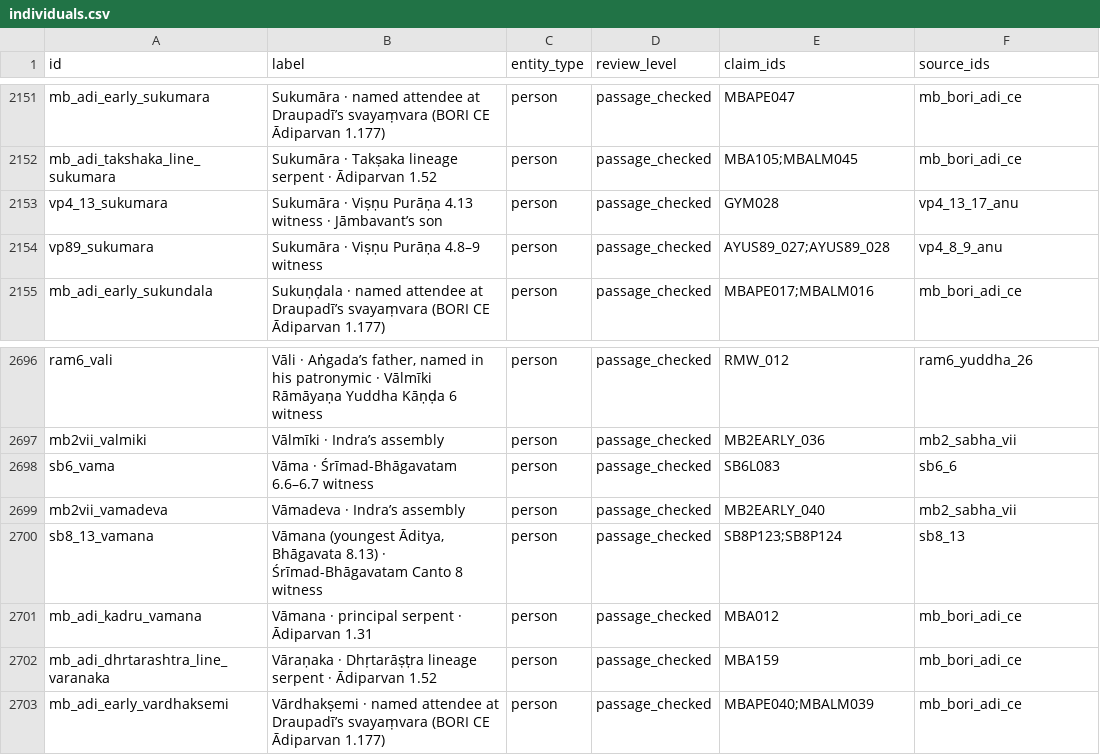
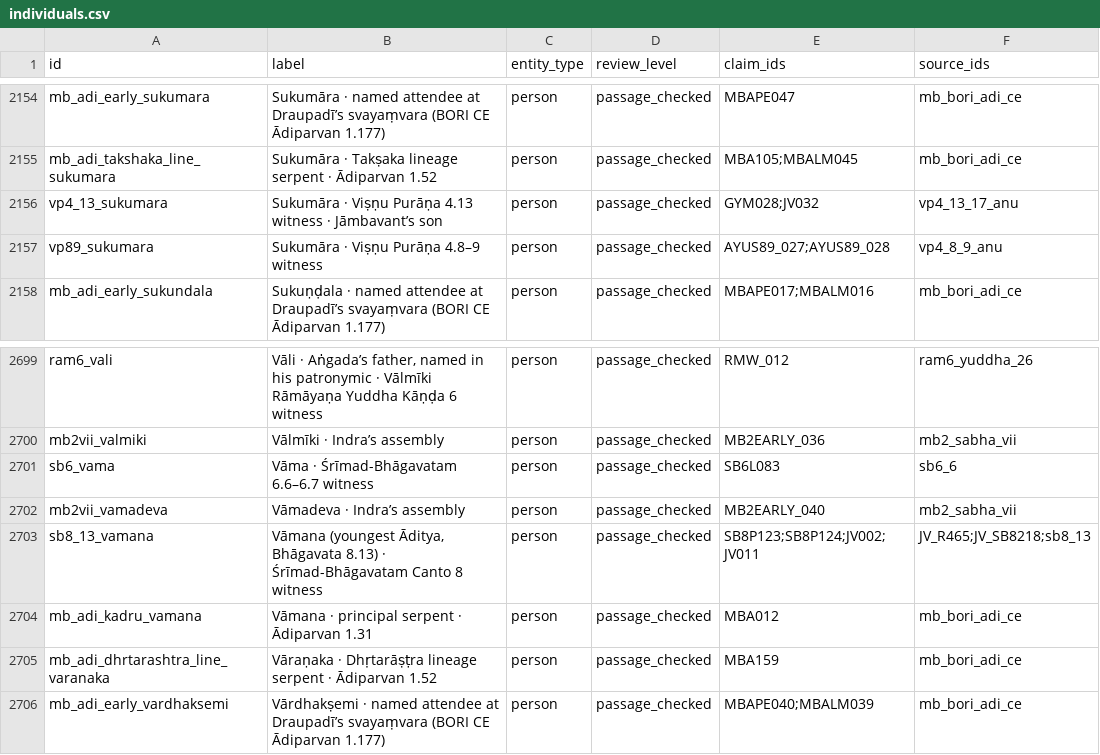
Before and after one commit to akhandps/ancient-india, a CSV file: research/agastya/individuals.csv, drawn as a sheet; only a part is shown, gaps mark what is left out; the diff covers the shown part only.

```diff
--- a/research/agastya/individuals.csv
+++ b/research/agastya/individuals.csv
@@ -2152,3 +2155,3 @@ mb_adi_early_sukumara,Sukumāra · named attendee at Draupadī’s svayaṃvara
 mb_adi_takshaka_line_sukumara,Sukumāra · Takṣaka lineage serpent · Ādiparvan 1.52,person,passage_checked,MBA105;MBALM045,mb_bori_adi_ce
-vp4_13_sukumara,Sukumāra · Viṣṇu Purāṇa 4.13 witness · Jāmbavant’s son,person,passage_checked,GYM028,vp4_13_17_anu
+vp4_13_sukumara,Sukumāra · Viṣṇu Purāṇa 4.13 witness · Jāmbavant’s son,person,passage_checked,GYM028;JV032,vp4_13_17_anu
 vp89_sukumara,Sukumāra · Viṣṇu Purāṇa 4.8–9 witness,person,passage_checked,AYUS89_027;AYUS89_028,vp4_8_9_anu
@@ -2699,3 +2702,3 @@ sb6_vama,Vāma · Śrīmad-Bhāgavatam 6.6–6.7 witness,person,passage_checked,
 mb2vii_vamadeva,Vāmadeva · Indra’s assembly,person,passage_checked,MB2EARLY_040,mb2_sabha_vii
-sb8_13_vamana,"Vāmana (youngest Āditya, Bhāgavata 8.13) · Śrīmad-Bhāgavatam Canto 8 witness",person,passage_checked,SB8P123;SB8P124,sb8_13
+sb8_13_vamana,"Vāmana (youngest Āditya, Bhāgavata 8.13) · Śrīmad-Bhāgavatam Canto 8 witness",person,passage_checked,SB8P123;SB8P124;JV002;JV011,JV_R465;JV_SB8218;sb8_13
 mb_adi_kadru_vamana,Vāmana · principal serpent · Ādiparvan 1.31,person,passage_checked,MBA012,mb_bori_adi_ce
```
Also changed, not shown: 3 added rows and 17 edited cells elsewhere in this file, research/agastya/identity-review.csv, 45 other files.
